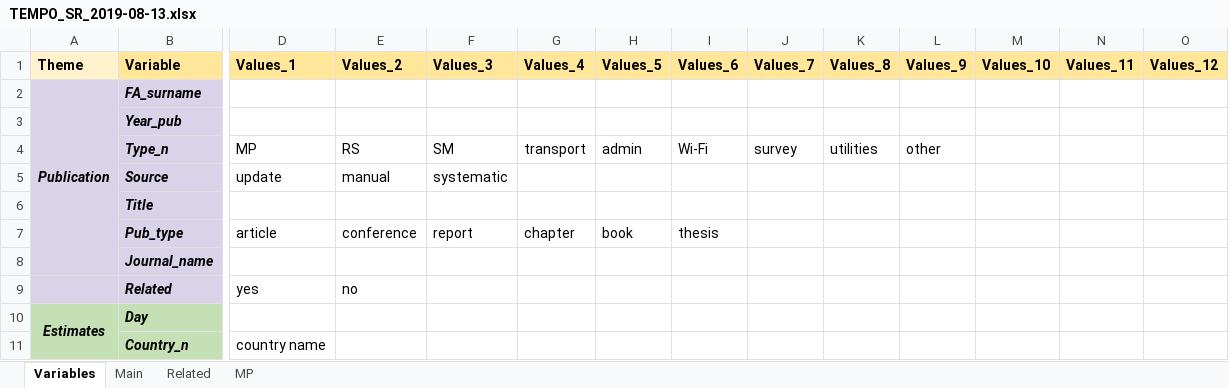
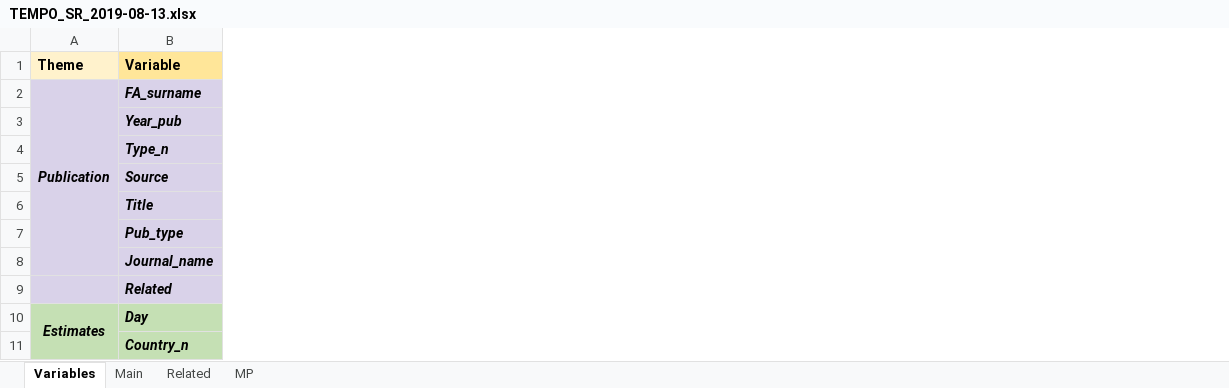
Before and after one commit to RPanczak/TEMPO_syst-rev, an Excel workbook: data/TEMPO_SR_2019-08-13.xlsx, sheet Variables, drawn as a sheet; only a part is shown, gaps mark what is left out; values as stored, in another font and other column widths than the file's, no borders; charts and pictures not drawn; the diff covers the shown part only; the diff names each change by its address in the sheet, - before the commit and + after, or states it on an @@ line.

Commit message:
Rearanged related studies. Cleaned variable desc.

```diff
--- a/data/TEMPO_SR_2019-08-13.xlsx (sheet Variables)
+++ b/data/TEMPO_SR_2019-08-13.xlsx (sheet Variables)
-column D (Values_1), rows 4-11: MP | update |  | article |  | yes |  | country name
-column E (Values_2), rows 4-9: RS | manual |  | conference |  | no
-column F (Values_3), rows 4-7: SM | systematic |  | report
-column G (Values_4), rows 4-7: transport |  |  | chapter
-column H (Values_5), rows 4-7: admin |  |  | book
-column I (Values_6), rows 4-7: Wi-Fi |  |  | thesis
-column J (Values_7), row 4: survey
-column K (Values_8), row 4: utilities
-column L (Values_9), row 4: other
-column M (Values_10), empty
-column N (Values_11), empty
-column O (Values_12), empty
```
Also changed, not shown: 1 removed column elsewhere in this sheet, sheet Related, charts or pictures.
